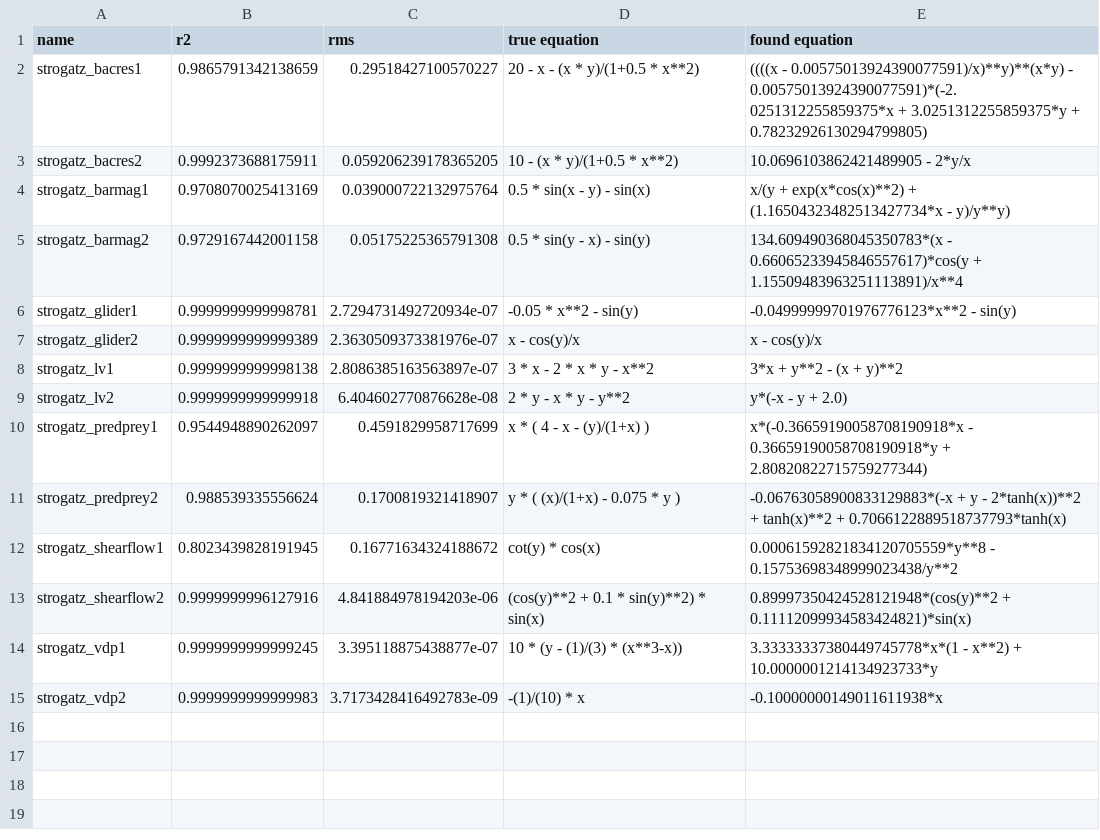
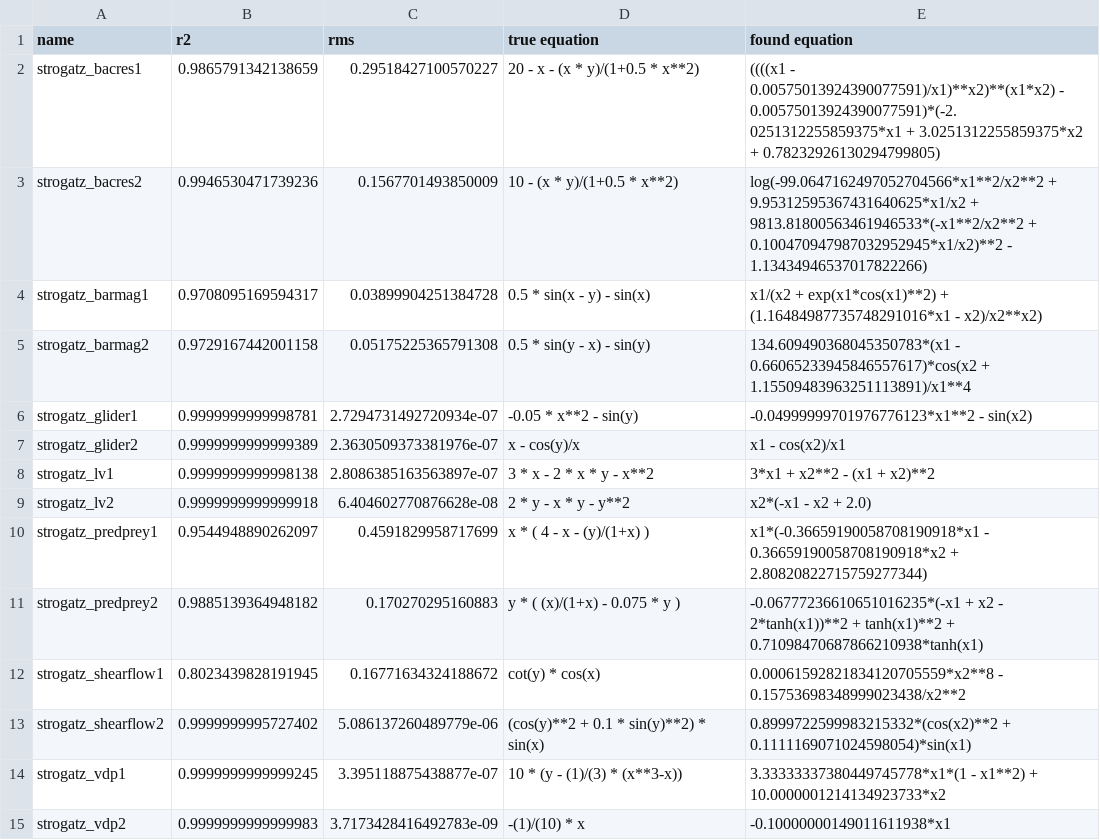
Before and after one commit to janoPig/HROCH, a CSV file: ci-test/results/strogatz_linux.csv, drawn as a sheet.

Commit message:
Commit from GitHub Actions (Strogatz - linux)

```diff
--- a/ci-test/results/strogatz_linux.csv
+++ b/ci-test/results/strogatz_linux.csv
@@ -1,15 +1,15 @@
 name,r2,rms,true equation,found equation
-strogatz_bacres1,0.9865791342138659,0.29518427100570227, 20 - x - (x * y)/(1+0.5 * x**2),((((x - 0.00575013924390077591)/x)**y)**(x*y) - 0.00575013924390077591)*(-2.0251312255859375*x + 3.0251312255859375*y + 0.78232926130294799805)
-strogatz_bacres2,0.9992373688175911,0.059206239178365205, 10 - (x * y)/(1+0.5 * x**2),10.0696103862421489905 - 2*y/x
-strogatz_barmag1,0.9708070025413169,0.039000722132975764, 0.5 * sin(x - y) - sin(x),x/(y + exp(x*cos(x)**2) + (1.16504323482513427734*x - y)/y**y)
-strogatz_barmag2,0.9729167442001158,0.05175225365791308, 0.5 * sin(y - x) - sin(y),134.609490368045350783*(x - 0.66065233945846557617)*cos(y + 1.15509483963251113891)/x**4
-strogatz_glider1,0.9999999999998781,2.7294731492720934e-07, -0.05 * x**2 - sin(y),-0.04999999701976776123*x**2 - sin(y)
-strogatz_glider2,0.9999999999999389,2.3630509373381976e-07, x - cos(y)/x,x - cos(y)/x
-strogatz_lv1,0.9999999999998138,2.8086385163563897e-07, 3  * x - 2  * x * y - x**2,3*x + y**2 - (x + y)**2
-strogatz_lv2,0.9999999999999918,6.404602770876628e-08, 2 * y - x * y - y**2,y*(-x - y + 2.0)
-strogatz_predprey1,0.9544948890262097,0.4591829958717699, x  * ( 4 - x - (y)/(1+x) ),x*(-0.36659190058708190918*x - 0.36659190058708190918*y + 2.80820822715759277344)
-strogatz_predprey2,0.988539335556624,0.1700819321418907, y * ( (x)/(1+x) - 0.075 * y ),-0.06763058900833129883*(-x + y - 2*tanh(x))**2 + tanh(x)**2 + 0.7066122889518737793*tanh(x)
-strogatz_shearflow1,0.8023439828191945,0.16771634324188672, cot(y) * cos(x),0.00061592821834120705559*y**8 - 0.15753698348999023438/y**2
-strogatz_shearflow2,0.9999999996127916,4.841884978194203e-06, (cos(y)**2 + 0.1 *  sin(y)**2) * sin(x),0.89997350424528121948*(cos(y)**2 + 0.11112099934583424821)*sin(x)
-strogatz_vdp1,0.9999999999999245,3.395118875438877e-07, 10 *  (y - (1)/(3) * (x**3-x)),3.33333337380449745778*x*(1 - x**2) + 10.0000001214134923733*y
-strogatz_vdp2,0.9999999999999983,3.7173428416492783e-09, -(1)/(10) * x,-0.10000000149011611938*x
+strogatz_bacres1,0.9865791342138659,0.29518427100570227, 20 - x - (x * y)/(1+0.5 * x**2),((((x1 - 0.00575013924390077591)/x1)**x2)**(x1*x2) - 0.00575013924390077591)*(-2.0251312255859375*x1 + 3.0251312255859375*x2 + 0.78232926130294799805)
+strogatz_bacres2,0.9946530471739236,0.1567701493850009, 10 - (x * y)/(1+0.5 * x**2),log(-99.0647162497052704566*x1**2/x2**2 + 9.95312595367431640625*x1/x2 + 9813.81800563461946533*(-x1**2/x2**2 + 0.100470947987032952945*x1/x2)**2 - 1.13434946537017822266)
+strogatz_barmag1,0.9708095169594317,0.03899904251384728, 0.5 * sin(x - y) - sin(x),x1/(x2 + exp(x1*cos(x1)**2) + (1.16484987735748291016*x1 - x2)/x2**x2)
+strogatz_barmag2,0.9729167442001158,0.05175225365791308, 0.5 * sin(y - x) - sin(y),134.609490368045350783*(x1 - 0.66065233945846557617)*cos(x2 + 1.15509483963251113891)/x1**4
+strogatz_glider1,0.9999999999998781,2.7294731492720934e-07, -0.05 * x**2 - sin(y),-0.04999999701976776123*x1**2 - sin(x2)
+strogatz_glider2,0.9999999999999389,2.3630509373381976e-07, x - cos(y)/x,x1 - cos(x2)/x1
+strogatz_lv1,0.9999999999998138,2.8086385163563897e-07, 3  * x - 2  * x * y - x**2,3*x1 + x2**2 - (x1 + x2)**2
+strogatz_lv2,0.9999999999999918,6.404602770876628e-08, 2 * y - x * y - y**2,x2*(-x1 - x2 + 2.0)
+strogatz_predprey1,0.9544948890262097,0.4591829958717699, x  * ( 4 - x - (y)/(1+x) ),x1*(-0.36659190058708190918*x1 - 0.36659190058708190918*x2 + 2.80820822715759277344)
+strogatz_predprey2,0.9885139364948182,0.170270295160883, y * ( (x)/(1+x) - 0.075 * y ),-0.06777236610651016235*(-x1 + x2 - 2*tanh(x1))**2 + tanh(x1)**2 + 0.71098470687866210938*tanh(x1)
+strogatz_shearflow1,0.8023439828191945,0.16771634324188672, cot(y) * cos(x),0.00061592821834120705559*x2**8 - 0.15753698348999023438/x2**2
+strogatz_shearflow2,0.9999999995727402,5.086137260489779e-06, (cos(y)**2 + 0.1 *  sin(y)**2) * sin(x),0.8999722599983215332*(cos(x2)**2 + 0.1111169071024598054)*sin(x1)
+strogatz_vdp1,0.9999999999999245,3.395118875438877e-07, 10 *  (y - (1)/(3) * (x**3-x)),3.33333337380449745778*x1*(1 - x1**2) + 10.0000001214134923733*x2
+strogatz_vdp2,0.9999999999999983,3.7173428416492783e-09, -(1)/(10) * x,-0.10000000149011611938*x1
```
